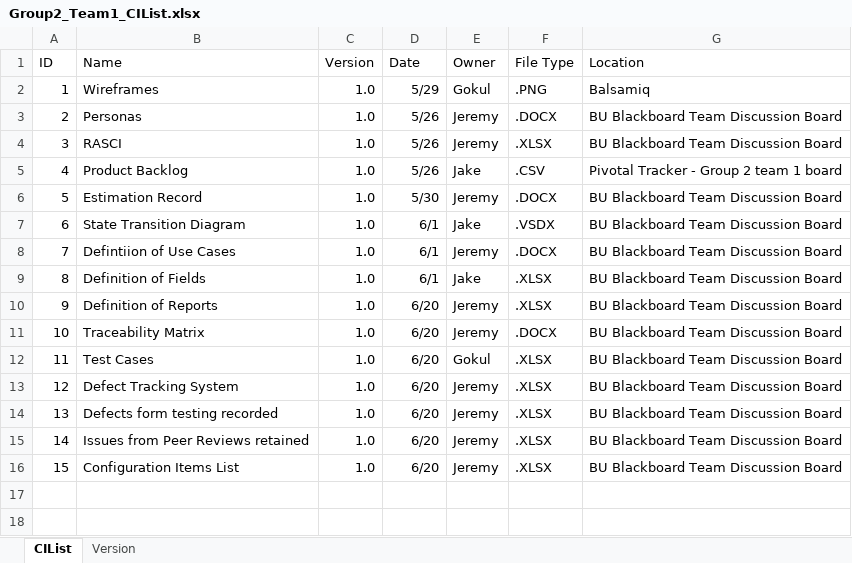
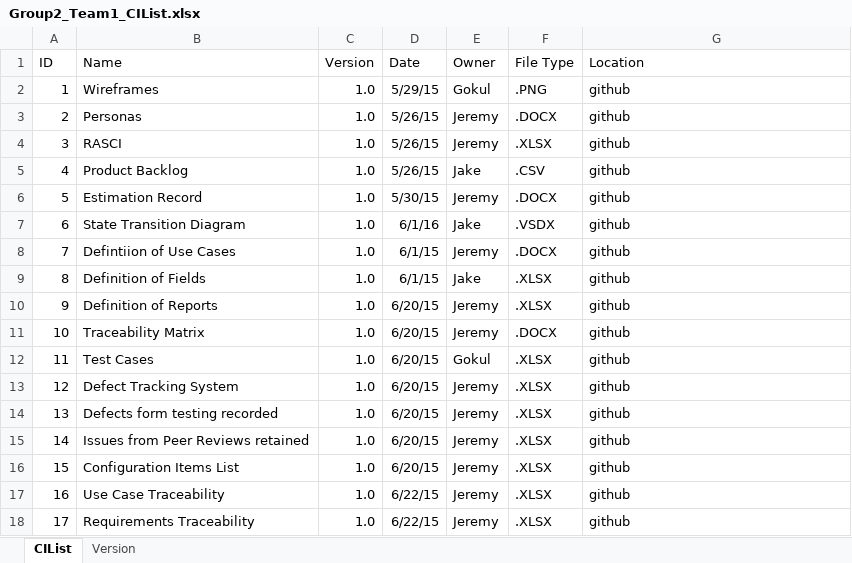
Before and after one commit to CS633-BU-SUMMER1/CS633_termproject, an Excel workbook: ProjectArtifacts/Group2_Team1_CIList.xlsx, sheet CIList, drawn as a sheet; values as stored, in another font and other column widths than the file's, no borders; the diff names each change by its address in the sheet, - before the commit and + after, or states it on an @@ line.

Commit message:
Final Revisions to artifacts, inclusion of mp4 from team preso
This commit includes the final revisions to some artifacts, inclusion
of the test cases and traceability artifacts, and the inclusion of
recording from the term project presentation.

```diff
--- a/ProjectArtifacts/Group2_Team1_CIList.xlsx (sheet CIList)
+++ b/ProjectArtifacts/Group2_Team1_CIList.xlsx (sheet CIList)
-D2 (Date): 5/29
+D2 (Date): 5/29/15
-G2 (Location): Balsamiq
+G2 (Location): github
-D3:D5 (Date): 5/26
+D3:D5 (Date): 5/26/15
-G3:G4 (Location): BU Blackboard Team Discussion Board
+G3:G4 (Location): github
-G5 (Location): Pivotal Tracker - Group 2 team 1 board
+G5 (Location): github
-D6 (Date): 5/30
+D6 (Date): 5/30/15
-G6:G16 (Location): BU Blackboard Team Discussion Board
+G6:G16 (Location): github
-D7 (Date): 6/1
+D7 (Date): 6/1/16
-D8:D9 (Date): 6/1
+D8:D9 (Date): 6/1/15
-D10:D16 (Date): 6/20
+D10:D16 (Date): 6/20/15
+row 17: 16 | Use Case Traceability | 1.0 | 6/22/15 | Jeremy | .XLSX | github
+row 18: 17 | Requirements Traceability | 1.0 | 6/22/15 | Jeremy | .XLSX | github
```
Also changed, not shown: sheet Version, ProjectArtifacts/TermProject_PeerReview_Checklist.xlsx, 4 other files.
